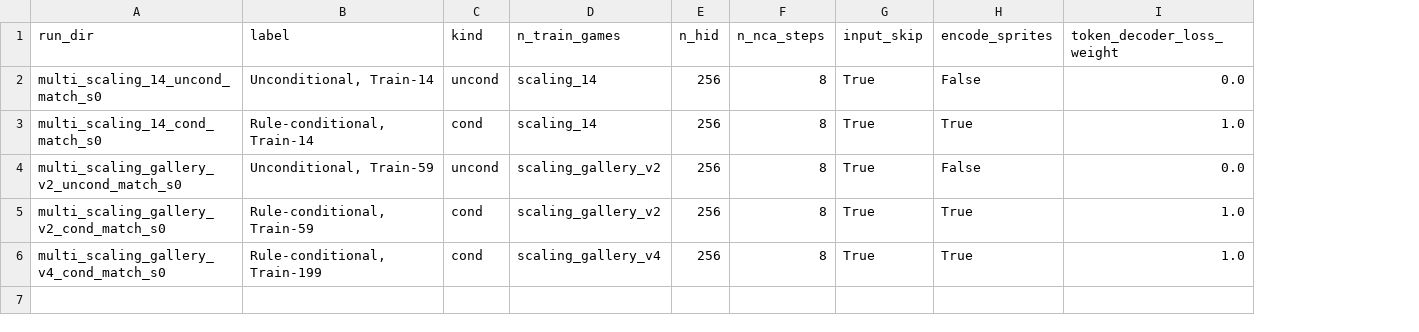
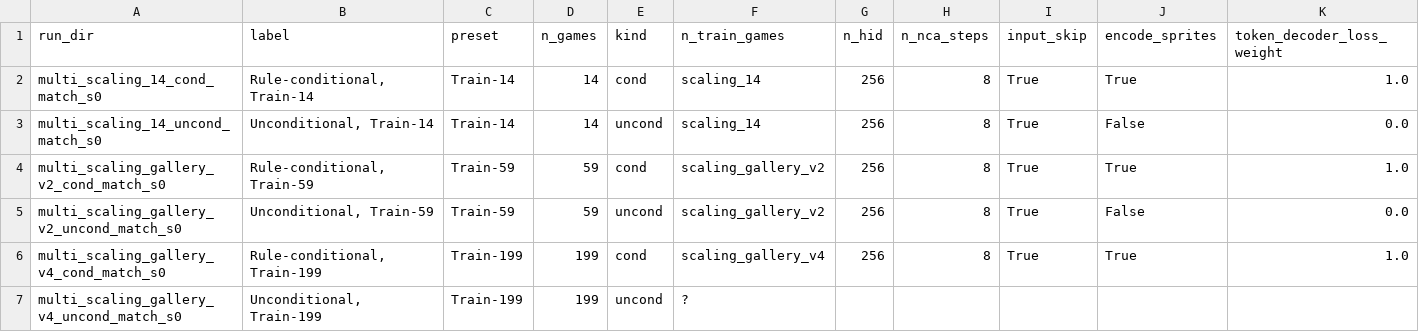
Before and after one commit to smearle/script-doctor, a CSV file: nca_wm/paper/figures/cond_vs_uncond_match/summary.csv, drawn as a sheet; only a part is shown; addresses are those after the commit; rows hold the shown columns only; the diff names each change by its address in the sheet, - before the commit and + after, or states it on an @@ line.

```diff
--- a/nca_wm/paper/figures/cond_vs_uncond_match/summary.csv
+++ b/nca_wm/paper/figures/cond_vs_uncond_match/summary.csv
+column C (preset), row 3: Train-14; rows 5-6: Train-59 | Train-199
+column D (n_games), row 3: 14; rows 5-6: 59 | 199
@@ row 3 moved to row 2: multi_scaling_14_cond_match_s0 @@
@@ row 5 moved to row 4: multi_scaling_gallery_v2_cond_match_s0 @@
+row 7: multi_scaling_gallery_v4_uncond_match_s0 | Unconditional, Train-199 | Train-199 | 199 | uncond | ?
```
Also changed, not shown: 8 other files.
